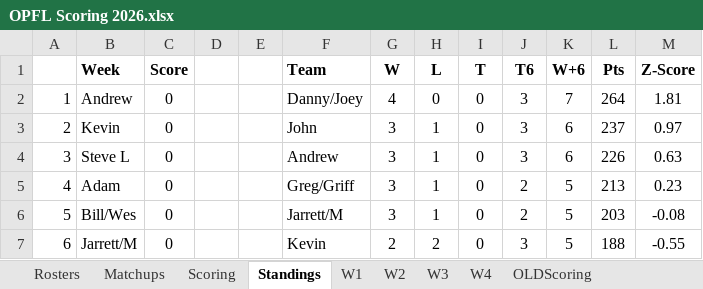
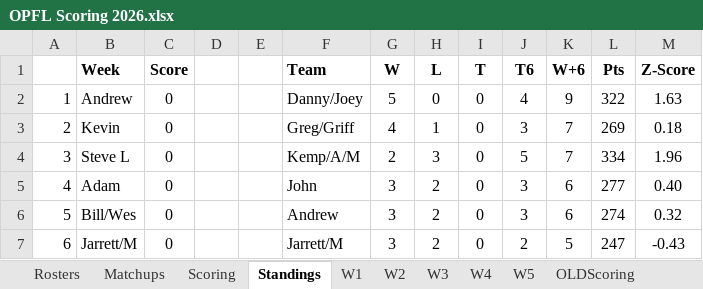
Before and after one commit to opflweb/scoring, an Excel workbook: OPFL Scoring 2026.xlsx, sheet Standings, drawn as a sheet; only a part is shown; values as stored, in another font and other column widths than the file's, no borders; charts and pictures not drawn; the diff covers the shown part only; the diff names each change by its address in the sheet, - before the commit and + after, or states it on an @@ line.

```diff
--- a/OPFL Scoring 2026.xlsx (sheet Standings)
+++ b/OPFL Scoring 2026.xlsx (sheet Standings)
+sheet tab: W5
-G2 (W): 4
+G2 (W): 5
-J2 (T6): 3
+J2 (T6): 4
-K2 (W+6): 7
+K2 (W+6): 9
-L2 (Pts): 264
+L2 (Pts): 322
-M2 (Z-Score): 1.81
+M2 (Z-Score): 1.63
-F3 (Team): John
+F3 (Team): Greg/Griff
-G3 (W): 3
+G3 (W): 4
-K3:K4 (W+6): 6
+K3:K4 (W+6): 7
-L3 (Pts): 237
+L3 (Pts): 269
-M3 (Z-Score): 0.97
+M3 (Z-Score): 0.18
-F4 (Team): Andrew
+F4 (Team): Kemp/A/M
-G4 (W): 3
+G4 (W): 2
-H4 (L): 1
+H4 (L): 3
-J4 (T6): 3
+J4 (T6): 5
-L4 (Pts): 226
+L4 (Pts): 334
-M4 (Z-Score): 0.63
+M4 (Z-Score): 1.96
-F5 (Team): Greg/Griff
+F5 (Team): John
-H5:H6 (L): 1
+H5:H6 (L): 2
-J5:J6 (T6): 2
+J5:J6 (T6): 3
-K5:K6 (W+6): 5
+K5:K6 (W+6): 6
-L5 (Pts): 213
+L5 (Pts): 277
-M5 (Z-Score): 0.23
+M5 (Z-Score): 0.40
-F6 (Team): Jarrett/M
+F6 (Team): Andrew
-L6 (Pts): 203
+L6 (Pts): 274
-M6 (Z-Score): -0.08
+M6 (Z-Score): 0.32
-F7 (Team): Kevin
+F7 (Team): Jarrett/M
-G7 (W): 2
+G7 (W): 3
-J7 (T6): 3
+J7 (T6): 2
-L7 (Pts): 188
+L7 (Pts): 247
-M7 (Z-Score): -0.55
+M7 (Z-Score): -0.43
```
Also changed, not shown: 1 added row, 1 removed row and 32 edited cells elsewhere in this sheet, sheet Rosters, sheet Matchups, sheet OLDScoring, sheet Scoring, sheet OLDMatchups, formulas that keep their value, charts or pictures.
